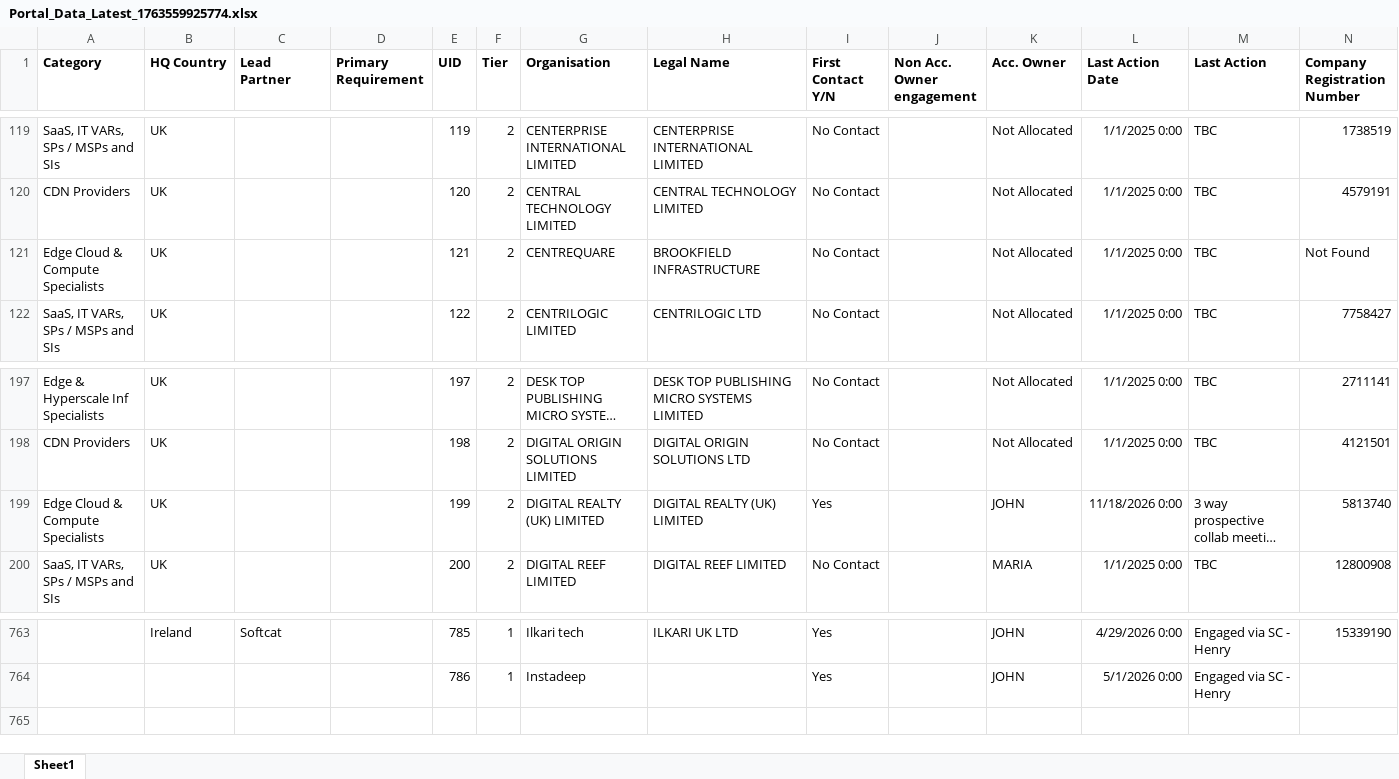
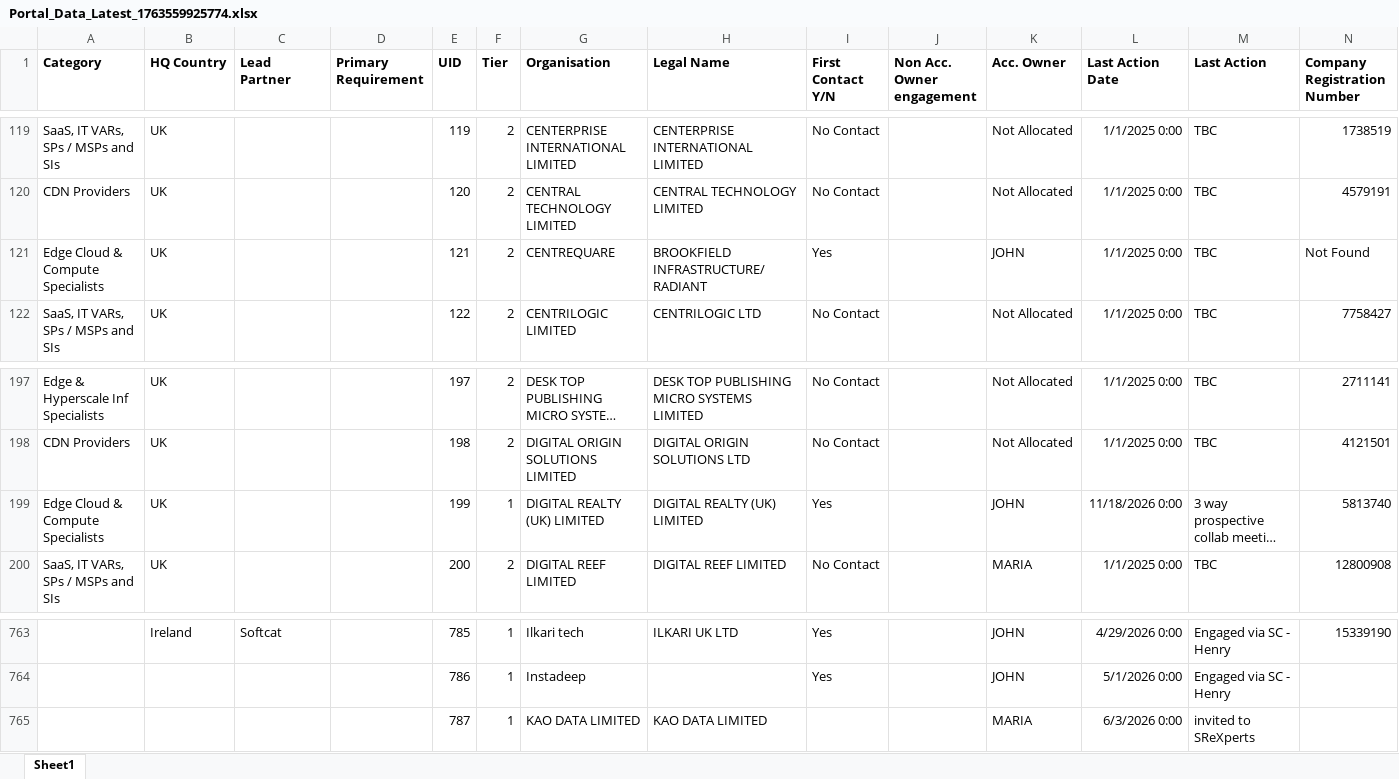
Before and after one commit to jcmariani1199-dot/NokiaPortal-Secure-V4, an Excel workbook: attached_assets/Portal_Data_Latest_1763559925774.xlsx, sheet Sheet1, drawn as a sheet; only a part is shown, gaps mark what is left out; long unchanged cells end in …; values as stored, in another font and other column widths than the file's, no borders; rows hold the shown columns only; the diff names each change by its address in the sheet, - before the commit and + after, or states it on an @@ line.

Commit message:
Automated portal data update on 06/09/2026 17:07:17

```diff
--- a/attached_assets/Portal_Data_Latest_1763559925774.xlsx (sheet Sheet1)
+++ b/attached_assets/Portal_Data_Latest_1763559925774.xlsx (sheet Sheet1)
-H121 (Legal Name): BROOKFIELD INFRASTRUCTURE
+H121 (Legal Name): BROOKFIELD INFRASTRUCTURE/RADIANT
-I121 (First Contact Y/N): No Contact
+I121 (First Contact Y/N): Yes
-K121 (Acc. Owner): Not Allocated
+K121 (Acc. Owner): JOHN
-F199 (Tier): 2
+F199 (Tier): 1
+row 765:  |  |  |  | 787 | 1 | KAO DATA LIMITED | KAO DATA LIMITED |  |  | MARIA | 6/3/2026 0:00 | invited to SReXperts
```
